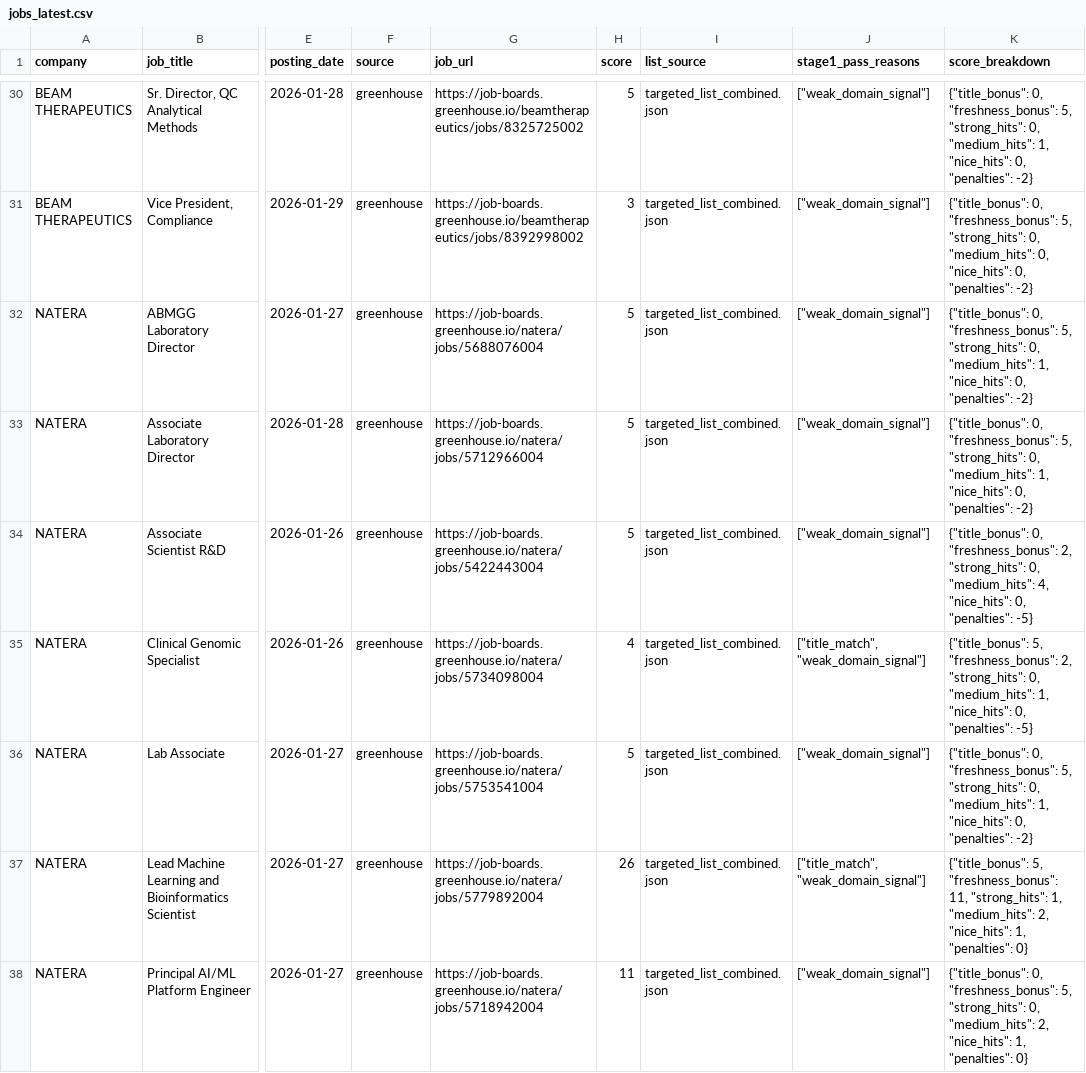
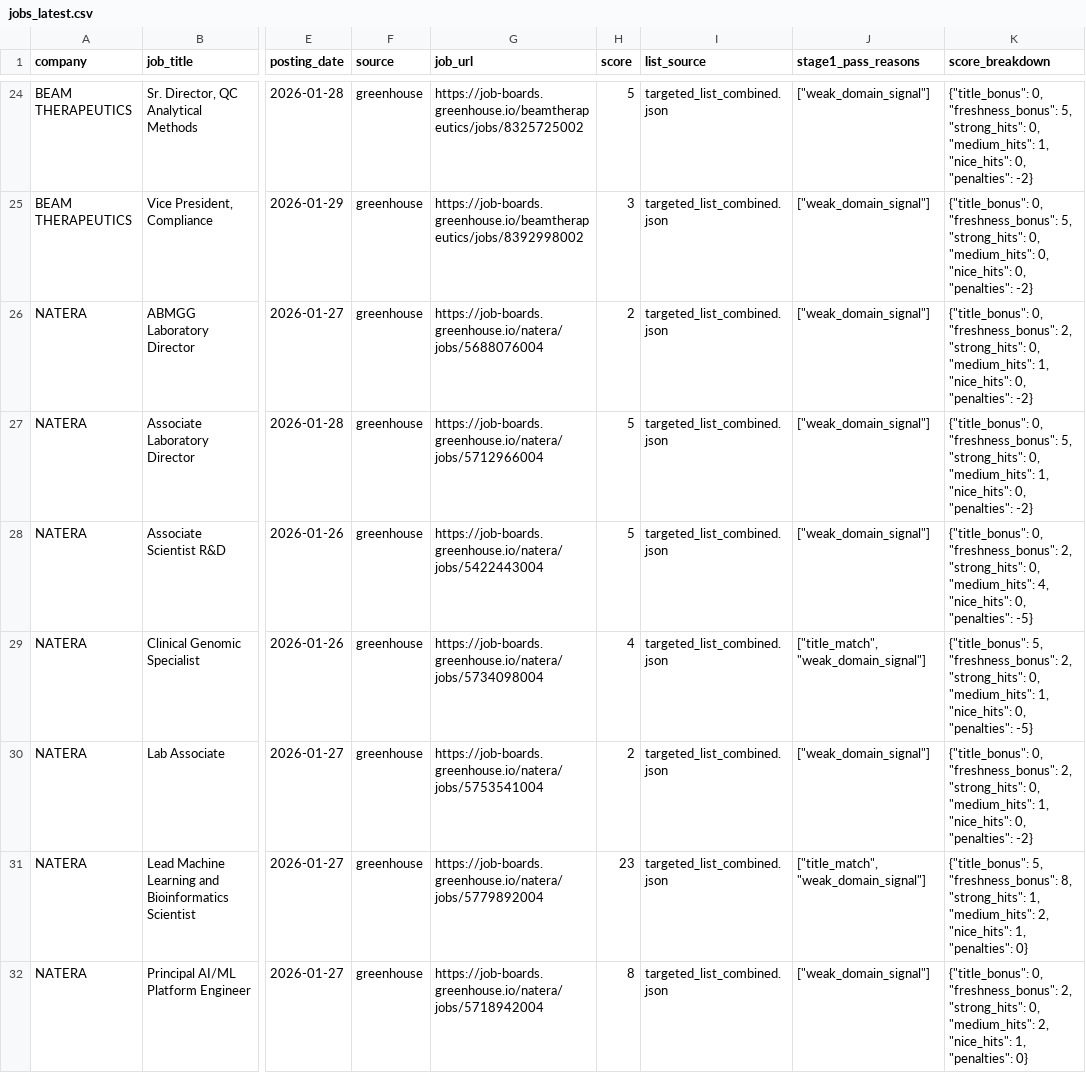
Before and after one commit to Bit-2310/bioinfo-job-tracker, a CSV file: data/jobs_latest.csv, drawn as a sheet; only a part is shown, gaps mark what is left out; addresses are those after the commit; the diff covers the shown part only; the diff names each change by its address in the sheet, - before the commit and + after, or states it on an @@ line.

```diff
--- a/data/jobs_latest.csv
+++ b/data/jobs_latest.csv
-H26 (score): 5
+H26 (score): 2
-K26 (score_breakdown): …0, "freshness_bonus": 5, "strong_hits": 0,…
+K26 (score_breakdown): …0, "freshness_bonus": 2, "strong_hits": 0,…
-H30 (score): 5
+H30 (score): 2
-K30 (score_breakdown): …0, "freshness_bonus": 5, "strong_hits": 0,…
+K30 (score_breakdown): …0, "freshness_bonus": 2, "strong_hits": 0,…
-H31 (score): 26
+H31 (score): 23
-K31 (score_breakdown): …5, "freshness_bonus": 11, "strong_hits": 1,…
+K31 (score_breakdown): …5, "freshness_bonus": 8, "strong_hits": 1,…
-H32 (score): 11
+H32 (score): 8
-K32 (score_breakdown): …0, "freshness_bonus": 5, "strong_hits": 0,…
+K32 (score_breakdown): …0, "freshness_bonus": 2, "strong_hits": 0,…
```
Also changed, not shown: 9 removed rows and 20 edited cells elsewhere in this file, 3 other files.
